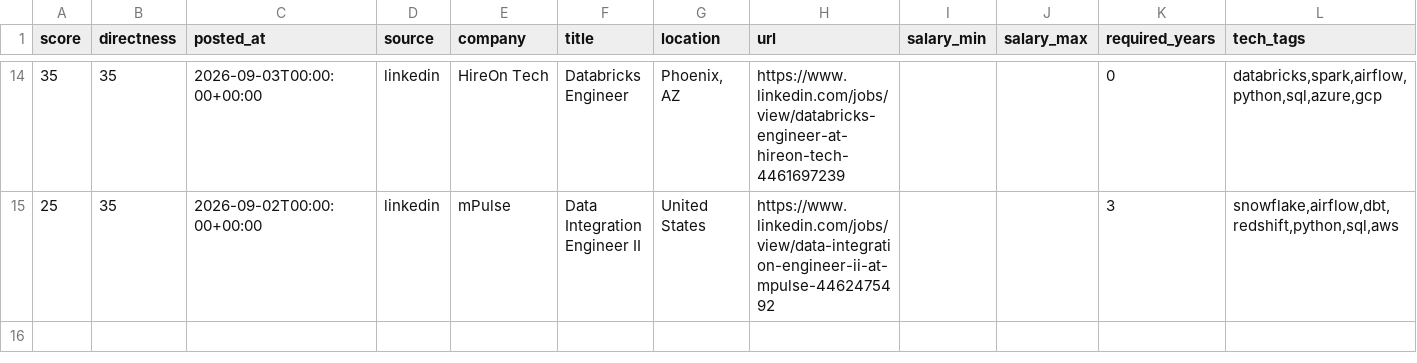
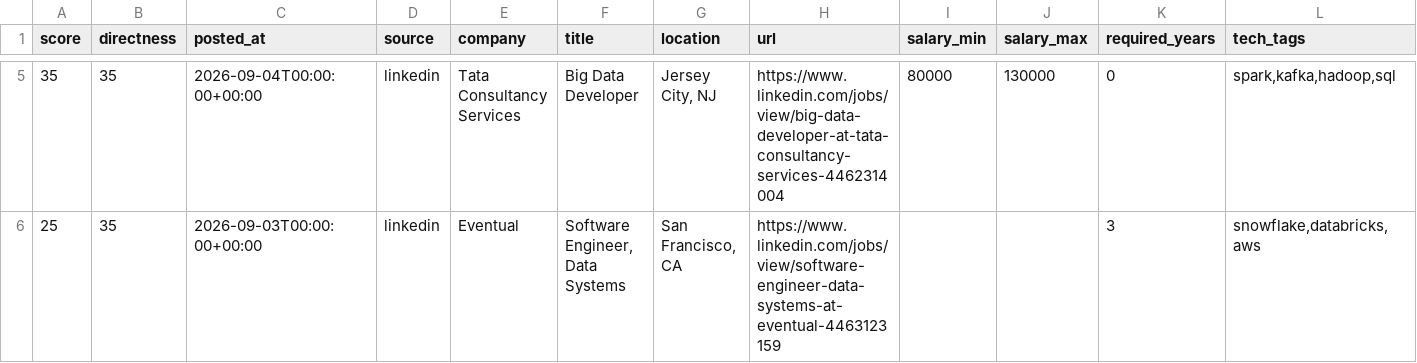
Before and after one commit to ryrk1020/Job-hunting, a CSV file: output/jobs.csv, drawn as a sheet; only a part is shown, gaps mark what is left out; addresses are those after the commit; the diff covers the shown part only; the diff names each change by its address in the sheet, - before the commit and + after, or states it on an @@ line.

```diff
--- a/output/jobs.csv
+++ b/output/jobs.csv
-C5 (posted_at): 2026-09-03T00:00:00+00:00
+C5 (posted_at): 2026-09-04T00:00:00+00:00
-E5 (company): HireOn Tech
+E5 (company): Tata Consultancy Services
-F5 (title): Databricks Engineer
+F5 (title): Big Data Developer
-G5 (location): Phoenix, AZ
+G5 (location): Jersey City, NJ
-H5 (url): https://www.linkedin.com/jobs/view/databricks-engineer-at-hireon-tech-4461697239
+H5 (url): https://www.linkedin.com/jobs/view/big-data-developer-at-tata-consultancy-services-4462314004
-I5 (salary_min): (empty)
+I5 (salary_min): 80000
-J5 (salary_max): (empty)
+J5 (salary_max): 130000
-L5 (tech_tags): databricks,spark,airflow,python,sql,azure,gcp
+L5 (tech_tags): spark,kafka,hadoop,sql
-C6 (posted_at): 2026-09-02T00:00:00+00:00
+C6 (posted_at): 2026-09-03T00:00:00+00:00
-E6 (company): mPulse
+E6 (company): Eventual
-F6 (title): Data Integration Engineer II
+F6 (title): Software Engineer, Data Systems
-G6 (location): United States
+G6 (location): San Francisco, CA
-H6 (url): https://www.linkedin.com/jobs/view/data-integration-engineer-ii-at-mpulse-4462475492
+H6 (url): https://www.linkedin.com/jobs/view/software-engineer-data-systems-at-eventual-4463123159
-L6 (tech_tags): snowflake,airflow,dbt,redshift,python,sql,aws
+L6 (tech_tags): snowflake,databricks,aws
```
Also changed, not shown: 9 removed rows and 19 edited cells elsewhere in this file, 4 other files.
